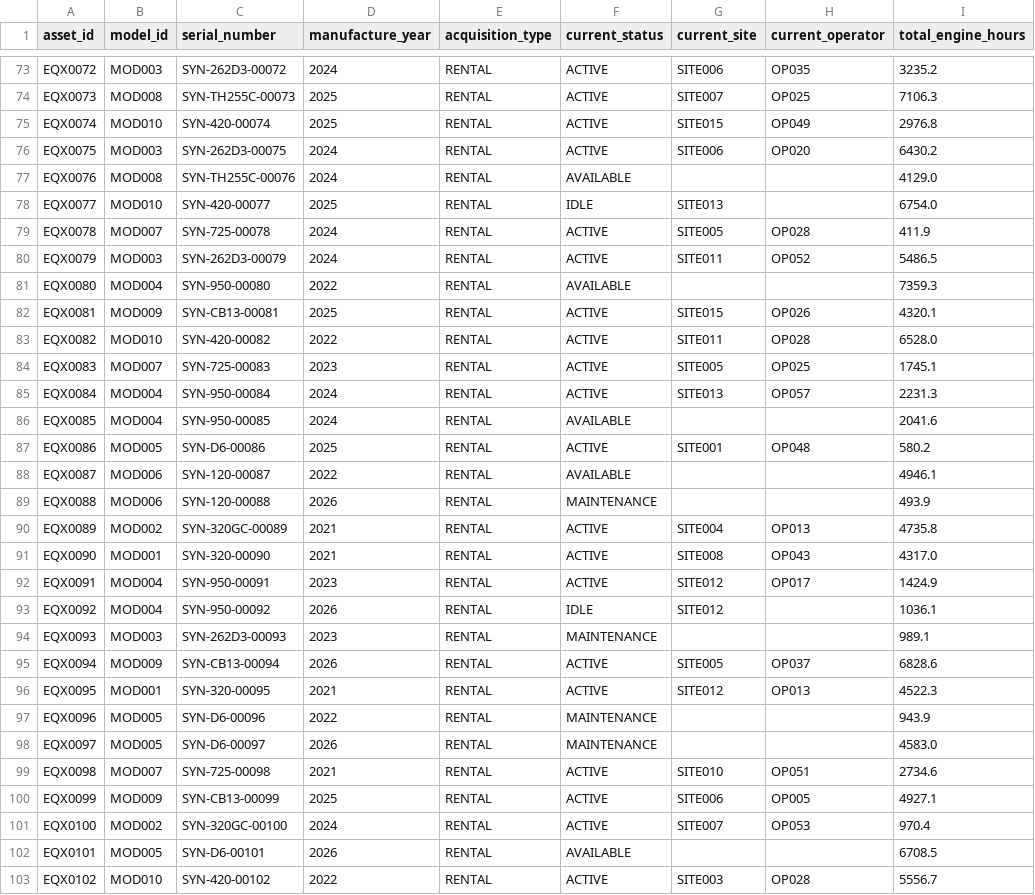
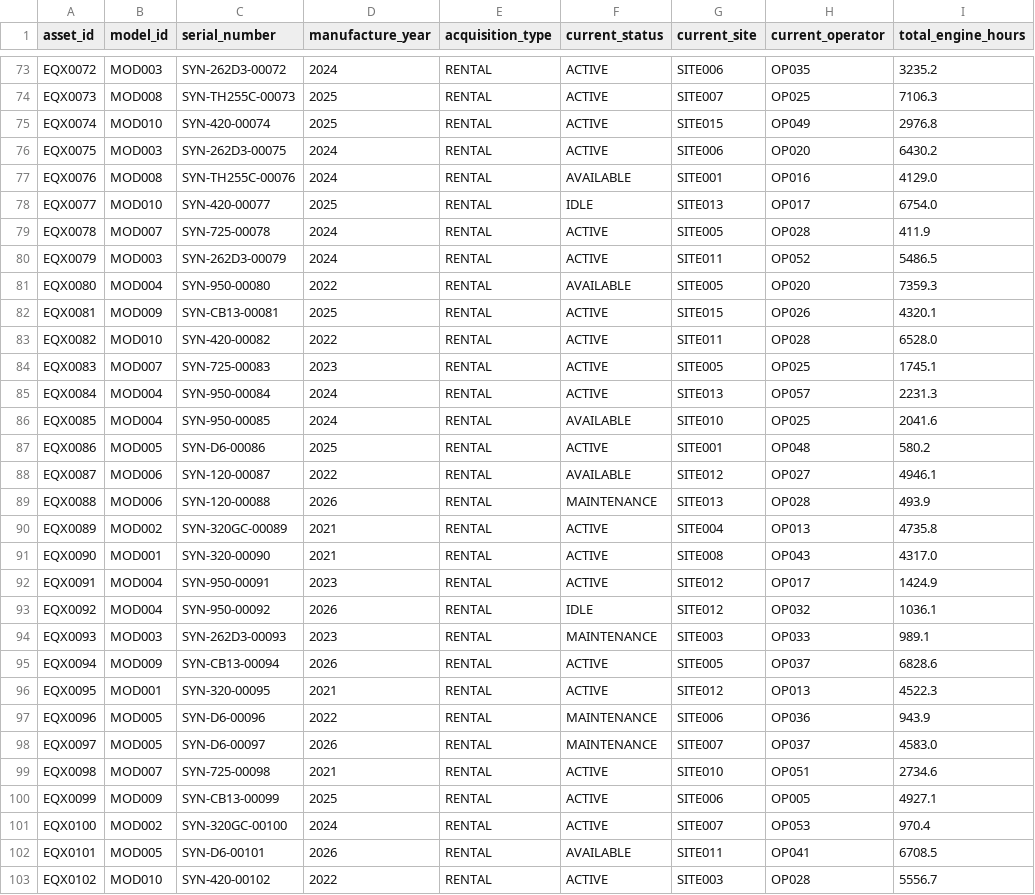
Before and after one commit to rakshita-gopi/FleetVision, a CSV file: cat_smart_rental_dataset/equipment.csv, drawn as a sheet; only a part is shown, gaps mark what is left out; the diff covers the shown part only.

```diff
--- a/cat_smart_rental_dataset/equipment.csv
+++ b/cat_smart_rental_dataset/equipment.csv
@@ -76,7 +76,7 @@ EQX0074,MOD010,SYN-420-00074,2025,RENTAL,ACTIVE,SITE015,OP049,2976.8
 EQX0075,MOD003,SYN-262D3-00075,2024,RENTAL,ACTIVE,SITE006,OP020,6430.2
-EQX0076,MOD008,SYN-TH255C-00076,2024,RENTAL,AVAILABLE,,,4129.0
-EQX0077,MOD010,SYN-420-00077,2025,RENTAL,IDLE,SITE013,,6754.0
+EQX0076,MOD008,SYN-TH255C-00076,2024,RENTAL,AVAILABLE,SITE001,OP016,4129.0
+EQX0077,MOD010,SYN-420-00077,2025,RENTAL,IDLE,SITE013,OP017,6754.0
 EQX0078,MOD007,SYN-725-00078,2024,RENTAL,ACTIVE,SITE005,OP028,411.9
 EQX0079,MOD003,SYN-262D3-00079,2024,RENTAL,ACTIVE,SITE011,OP052,5486.5
-EQX0080,MOD004,SYN-950-00080,2022,RENTAL,AVAILABLE,,,7359.3
+EQX0080,MOD004,SYN-950-00080,2022,RENTAL,AVAILABLE,SITE005,OP020,7359.3
 EQX0081,MOD009,SYN-CB13-00081,2025,RENTAL,ACTIVE,SITE015,OP026,4320.1
@@ -85,6 +85,6 @@ EQX0083,MOD007,SYN-725-00083,2023,RENTAL,ACTIVE,SITE005,OP025,1745.1
 EQX0084,MOD004,SYN-950-00084,2024,RENTAL,ACTIVE,SITE013,OP057,2231.3
-EQX0085,MOD004,SYN-950-00085,2024,RENTAL,AVAILABLE,,,2041.6
+EQX0085,MOD004,SYN-950-00085,2024,RENTAL,AVAILABLE,SITE010,OP025,2041.6
 EQX0086,MOD005,SYN-D6-00086,2025,RENTAL,ACTIVE,SITE001,OP048,580.2
-EQX0087,MOD006,SYN-120-00087,2022,RENTAL,AVAILABLE,,,4946.1
-EQX0088,MOD006,SYN-120-00088,2026,RENTAL,MAINTENANCE,,,493.9
+EQX0087,MOD006,SYN-120-00087,2022,RENTAL,AVAILABLE,SITE012,OP027,4946.1
+EQX0088,MOD006,SYN-120-00088,2026,RENTAL,MAINTENANCE,SITE013,OP028,493.9
 EQX0089,MOD002,SYN-320GC-00089,2021,RENTAL,ACTIVE,SITE004,OP013,4735.8
@@ -92,8 +92,8 @@ EQX0090,MOD001,SYN-320-00090,2021,RENTAL,ACTIVE,SITE008,OP043,4317.0
 EQX0091,MOD004,SYN-950-00091,2023,RENTAL,ACTIVE,SITE012,OP017,1424.9
-EQX0092,MOD004,SYN-950-00092,2026,RENTAL,IDLE,SITE012,,1036.1
-EQX0093,MOD003,SYN-262D3-00093,2023,RENTAL,MAINTENANCE,,,989.1
+EQX0092,MOD004,SYN-950-00092,2026,RENTAL,IDLE,SITE012,OP032,1036.1
+EQX0093,MOD003,SYN-262D3-00093,2023,RENTAL,MAINTENANCE,SITE003,OP033,989.1
 EQX0094,MOD009,SYN-CB13-00094,2026,RENTAL,ACTIVE,SITE005,OP037,6828.6
 EQX0095,MOD001,SYN-320-00095,2021,RENTAL,ACTIVE,SITE012,OP013,4522.3
-EQX0096,MOD005,SYN-D6-00096,2022,RENTAL,MAINTENANCE,,,943.9
-EQX0097,MOD005,SYN-D6-00097,2026,RENTAL,MAINTENANCE,,,4583.0
+EQX0096,MOD005,SYN-D6-00096,2022,RENTAL,MAINTENANCE,SITE006,OP036,943.9
+EQX0097,MOD005,SYN-D6-00097,2026,RENTAL,MAINTENANCE,SITE007,OP037,4583.0
 EQX0098,MOD007,SYN-725-00098,2021,RENTAL,ACTIVE,SITE010,OP051,2734.6
@@ -101,3 +101,3 @@ EQX0099,MOD009,SYN-CB13-00099,2025,RENTAL,ACTIVE,SITE006,OP005,4927.1
 EQX0100,MOD002,SYN-320GC-00100,2024,RENTAL,ACTIVE,SITE007,OP053,970.4
-EQX0101,MOD005,SYN-D6-00101,2026,RENTAL,AVAILABLE,,,6708.5
+EQX0101,MOD005,SYN-D6-00101,2026,RENTAL,AVAILABLE,SITE011,OP041,6708.5
 EQX0102,MOD010,SYN-420-00102,2022,RENTAL,ACTIVE,SITE003,OP028,5556.7
```
Also changed, not shown: 55 edited cells elsewhere in this file, cat_smart_rental_dataset/sites.csv, 50 other files.
